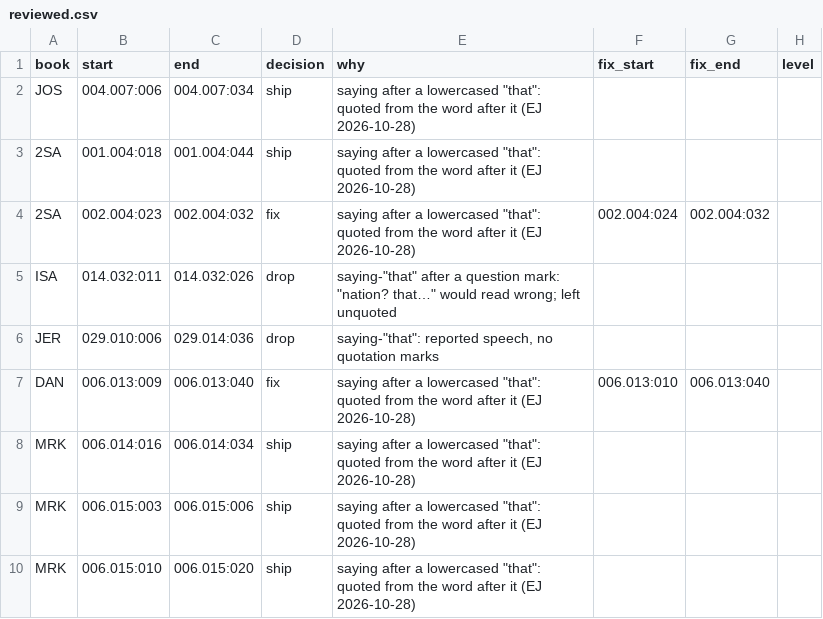
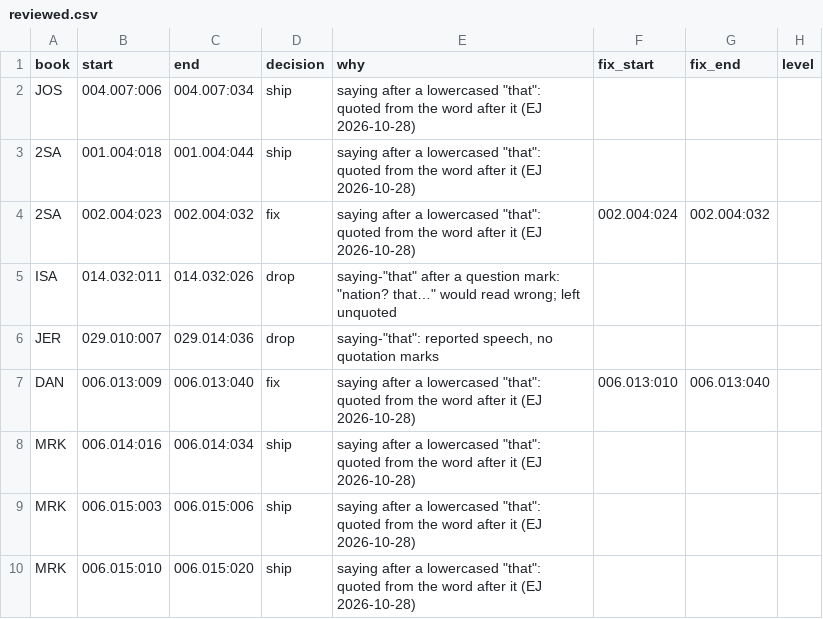
Before and after one commit to Topaz-Bible/kjv-modernization, a CSV file: quotes/reviewed.csv, drawn as a sheet; only a part is shown; the diff covers the shown part only.

```diff
--- a/quotes/reviewed.csv
+++ b/quotes/reviewed.csv
@@ -5,3 +5,3 @@ JOS,004.007:006,004.007:034,ship,"saying after a lowercased ""that"": quoted fro
 ISA,014.032:011,014.032:026,drop,"saying-""that"" after a question mark: ""nation? that…"" would read wrong; left unquoted",,,
-JER,029.010:006,029.014:036,drop,"saying-""that"": reported speech, no quotation marks",,,
+JER,029.010:007,029.014:036,drop,"saying-""that"": reported speech, no quotation marks",,,
 DAN,006.013:009,006.013:040,fix,"saying after a lowercased ""that"": quoted from the word after it (EJ 2026-10-28)",006.013:010,006.013:040,
```
Also changed, not shown: 33 added rows elsewhere in this file, capitals/by-hand.csv, 1 other file.
